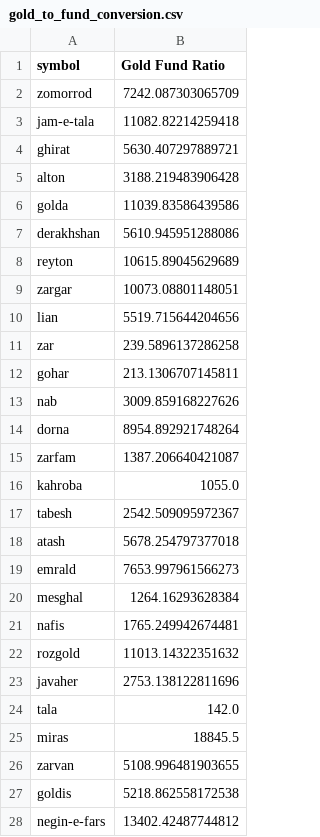
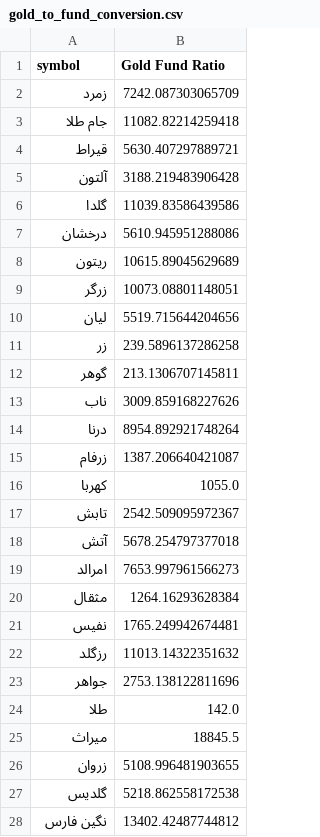
Before and after one commit to omran-shahbazi/nav_bubble_dashboard, a CSV file: data/gold_to_fund_conversion.csv, drawn as a sheet; only a part is shown; the diff covers the shown part only.

```diff
--- a/data/gold_to_fund_conversion.csv
+++ b/data/gold_to_fund_conversion.csv
@@ -1,28 +1,28 @@
 symbol,Gold Fund Ratio
-zomorrod,7242.087303065709
-jam-e-tala,11082.82214259418
-ghirat,5630.407297889721
-alton,3188.219483906428
-golda,11039.83586439586
-derakhshan,5610.945951288086
-reyton,10615.89045629689
-zargar,10073.08801148051
-lian,5519.715644204656
-zar,239.5896137286258
-gohar,213.1306707145811
-nab,3009.859168227626
-dorna,8954.892921748264
-zarfam,1387.206640421087
-kahroba,1055.0
-tabesh,2542.509095972367
-atash,5678.254797377018
-emrald,7653.997961566273
-mesghal,1264.16293628384
-nafis,1765.249942674481
-rozgold,11013.14322351632
-javaher,2753.138122811696
-tala,142.0
-miras,18845.5
-zarvan,5108.996481903655
-goldis,5218.862558172538
-negin-e-fars,13402.42487744812
+زمرد,7242.087303065709
+جام طلا,11082.82214259418
+قیراط,5630.407297889721
+آلتون,3188.219483906428
+گلدا,11039.83586439586
+درخشان,5610.945951288086
+ریتون,10615.89045629689
+زرگر,10073.08801148051
+لیان,5519.715644204656
+زر,239.5896137286258
+گوهر,213.1306707145811
+ناب,3009.859168227626
+درنا,8954.892921748264
+زرفام,1387.206640421087
+کهربا,1055.0
+تابش,2542.509095972367
+آتش,5678.254797377018
+امرالد,7653.997961566273
+مثقال,1264.16293628384
+نفیس,1765.249942674481
+رزگلد,11013.14322351632
+جواهر,2753.138122811696
+طلا,142.0
+میراث,18845.5
+زروان,5108.996481903655
+گلدیس,5218.862558172538
+نگین فارس,13402.42487744812
```
Also changed, not shown: 1 added row and 3 edited cells elsewhere in this file, data/gold_funds.csv, 2 other files.
